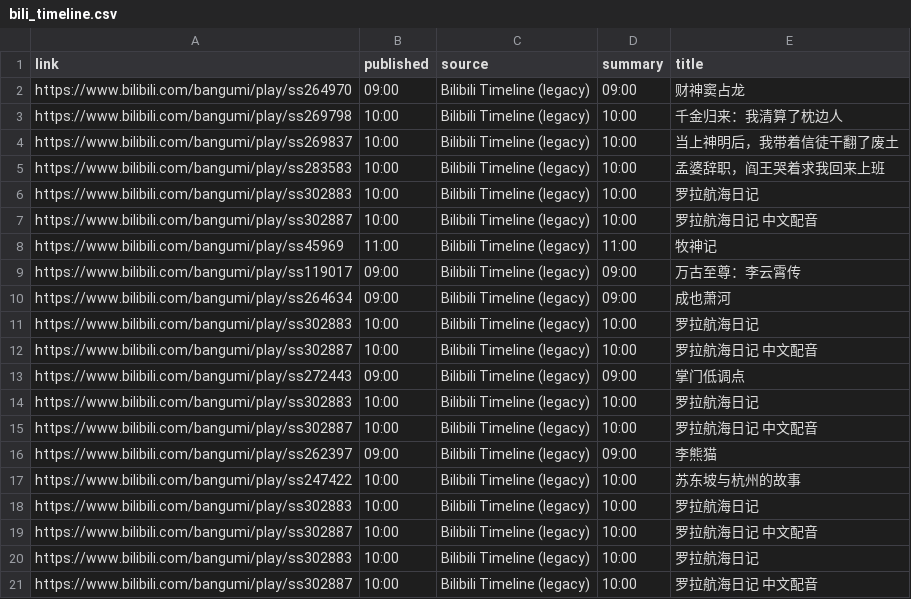
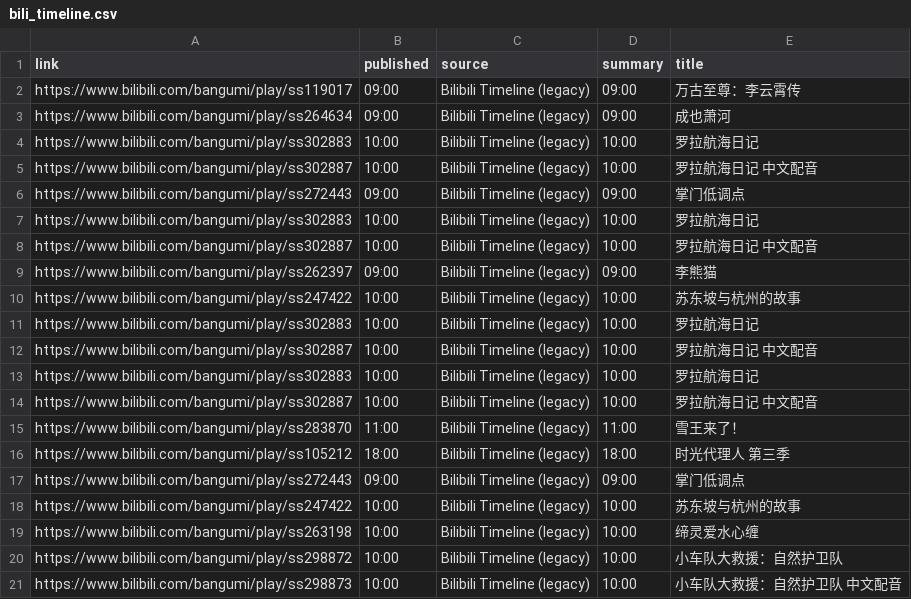
Before and after one commit to BennetttChen/Python-crawl, a CSV file: output/bili_timeline.csv, drawn as a sheet; removed rows and columns are numbered as before the commit, all else as after; the diff names each change by its address in the sheet, - before the commit and + after, or states it on an @@ line.

```diff
--- a/output/bili_timeline.csv
+++ b/output/bili_timeline.csv
-row 2: https://www.bilibili.com/bangumi/play/ss264970 | 09:00 | Bilibili Timeline (legacy) | 09:00 | 财神窦占龙
-row 3: https://www.bilibili.com/bangumi/play/ss269798 | 10:00 | Bilibili Timeline (legacy) | 10:00 | 千金归来：我清算了枕边人
-row 4: https://www.bilibili.com/bangumi/play/ss269837 | 10:00 | Bilibili Timeline (legacy) | 10:00 | 当上神明后，我带着信徒干翻了废土
-row 5: https://www.bilibili.com/bangumi/play/ss283583 | 10:00 | Bilibili Timeline (legacy) | 10:00 | 孟婆辞职，阎王哭着求我回来上班
-row 6: https://www.bilibili.com/bangumi/play/ss302883 | 10:00 | Bilibili Timeline (legacy) | 10:00 | 罗拉航海日记
-row 7: https://www.bilibili.com/bangumi/play/ss302887 | 10:00 | Bilibili Timeline (legacy) | 10:00 | 罗拉航海日记 中文配音
-row 8: https://www.bilibili.com/bangumi/play/ss45969 | 11:00 | Bilibili Timeline (legacy) | 11:00 | 牧神记
+row 15: https://www.bilibili.com/bangumi/play/ss283870 | 11:00 | Bilibili Timeline (legacy) | 11:00 | 雪王来了！
+row 16: https://www.bilibili.com/bangumi/play/ss105212 | 18:00 | Bilibili Timeline (legacy) | 18:00 | 时光代理人 第三季
+row 17: https://www.bilibili.com/bangumi/play/ss272443 | 09:00 | Bilibili Timeline (legacy) | 09:00 | 掌门低调点
+row 18: https://www.bilibili.com/bangumi/play/ss247422 | 10:00 | Bilibili Timeline (legacy) | 10:00 | 苏东坡与杭州的故事
+row 19: https://www.bilibili.com/bangumi/play/ss263198 | 10:00 | Bilibili Timeline (legacy) | 10:00 | 缔灵爱水心缠
+row 20: https://www.bilibili.com/bangumi/play/ss298872 | 10:00 | Bilibili Timeline (legacy) | 10:00 | 小车队大救援：自然护卫队
+row 21: https://www.bilibili.com/bangumi/play/ss298873 | 10:00 | Bilibili Timeline (legacy) | 10:00 | 小车队大救援：自然护卫队 中文配音
```
Also changed, not shown: output/steam_news.csv, 4 other files.
